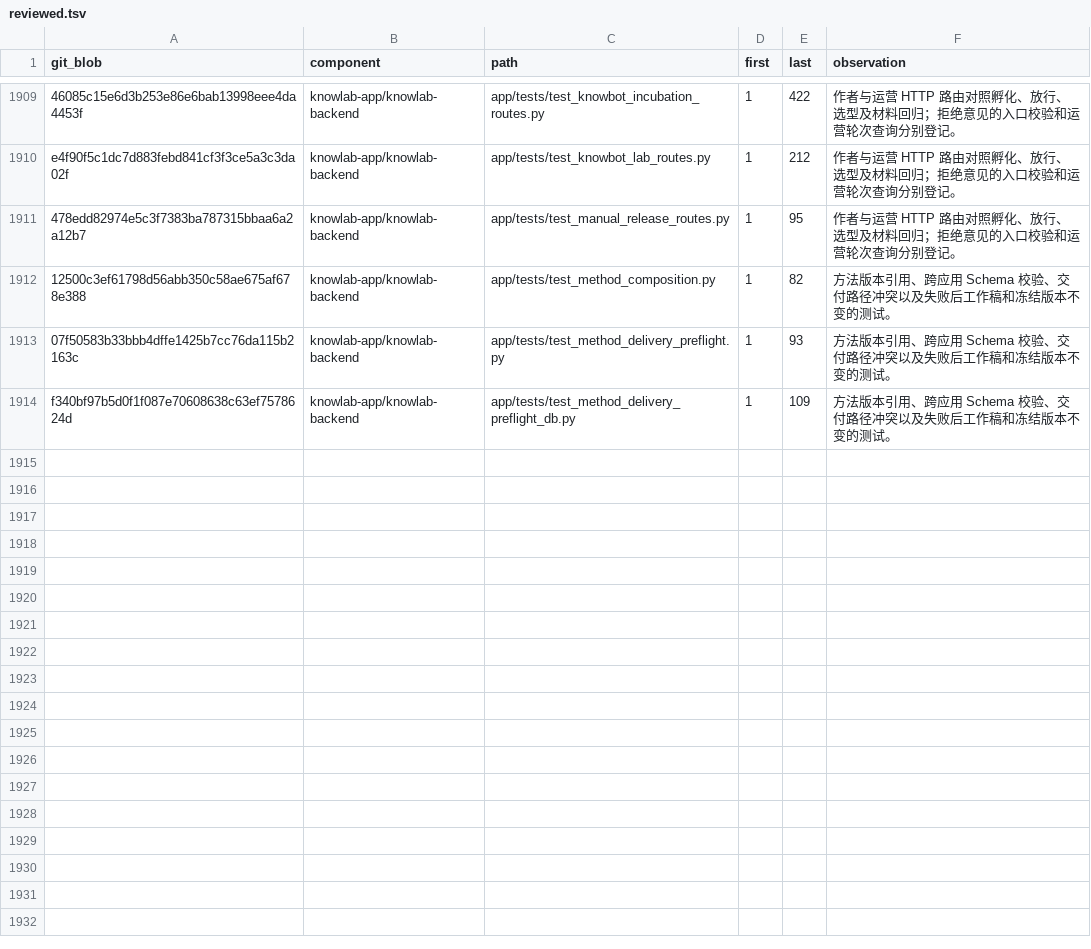
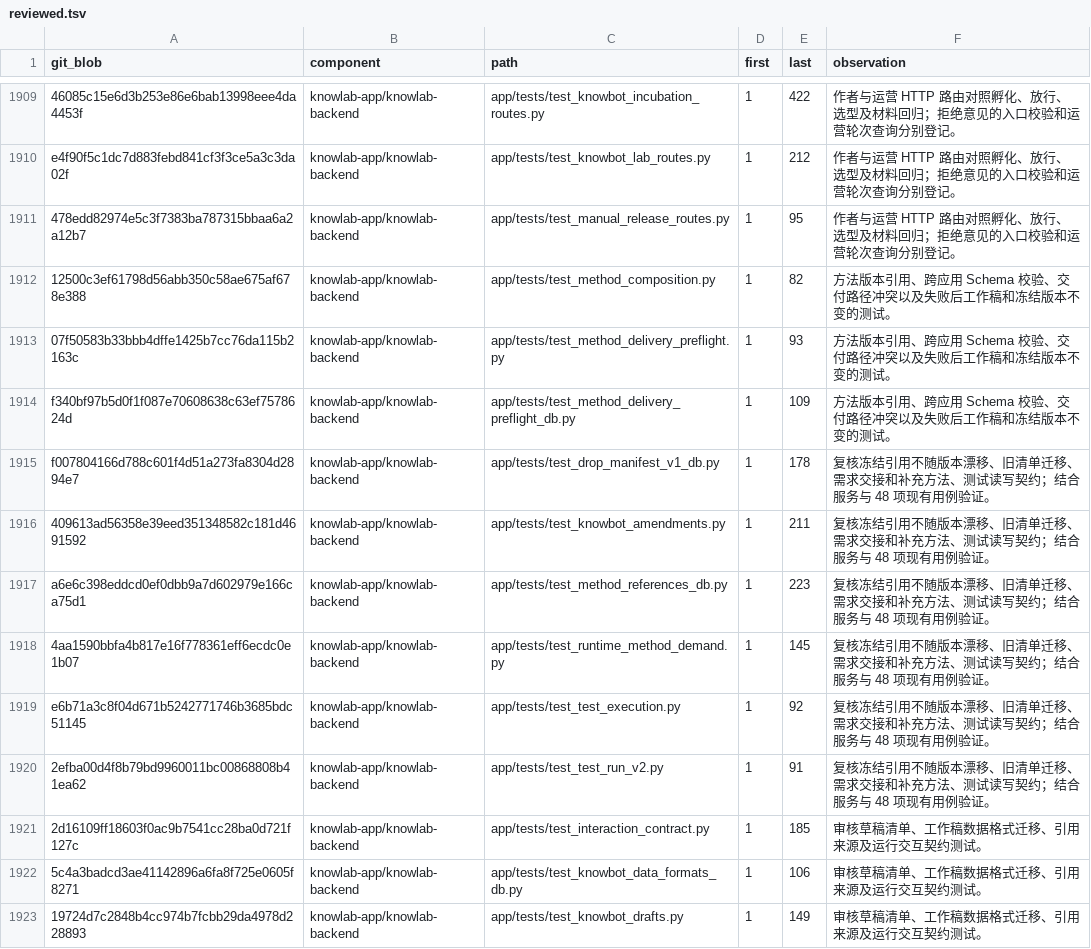
Before and after one commit to sunmoonlion/sunmoonun, a TSV file: scripts/results/2026-11-26-Luna十八组件逐行审查/reviewed.tsv, drawn as a sheet; only a part is shown, gaps mark what is left out.

```diff
--- a/scripts/results/2026-11-26-Luna十八组件逐行审查/reviewed.tsv
+++ b/scripts/results/2026-11-26-Luna十八组件逐行审查/reviewed.tsv
@@ -1914 +1914,10 @@ e4f90f5c1dc7d883febd841cf3f3ce5a3c3da02f	knowlab-app/knowlab-backend	app/tests/t
 f340bf97b5d0f1f087e70608638c63ef7578624d	knowlab-app/knowlab-backend	app/tests/test_method_delivery_preflight_db.py	1	109	方法版本引用、跨应用 Schema 校验、交付路径冲突以及失败后工作稿和冻结版本不变的测试。
+f007804166d788c601f4d51a273fa8304d2894e7	knowlab-app/knowlab-backend	app/tests/test_drop_manifest_v1_db.py	1	178	复核冻结引用不随版本漂移、旧清单迁移、需求交接和补充方法、测试读写契约；结合服务与 48 项现有用例验证。
+409613ad56358e39eed351348582c181d4691592	knowlab-app/knowlab-backend	app/tests/test_knowbot_amendments.py	1	211	复核冻结引用不随版本漂移、旧清单迁移、需求交接和补充方法、测试读写契约；结合服务与 48 项现有用例验证。
+a6e6c398eddcd0ef0dbb9a7d602979e166ca75d1	knowlab-app/knowlab-backend	app/tests/test_method_references_db.py	1	223	复核冻结引用不随版本漂移、旧清单迁移、需求交接和补充方法、测试读写契约；结合服务与 48 项现有用例验证。
+4aa1590bbfa4b817e16f778361eff6ecdc0e1b07	knowlab-app/knowlab-backend	app/tests/test_runtime_method_demand.py	1	145	复核冻结引用不随版本漂移、旧清单迁移、需求交接和补充方法、测试读写契约；结合服务与 48 项现有用例验证。
+e6b71a3c8f04d671b5242771746b3685bdc51145	knowlab-app/knowlab-backend	app/tests/test_test_execution.py	1	92	复核冻结引用不随版本漂移、旧清单迁移、需求交接和补充方法、测试读写契约；结合服务与 48 项现有用例验证。
+2efba00d4f8b79bd9960011bc00868808b41ea62	knowlab-app/knowlab-backend	app/tests/test_test_run_v2.py	1	91	复核冻结引用不随版本漂移、旧清单迁移、需求交接和补充方法、测试读写契约；结合服务与 48 项现有用例验证。
+2d16109ff18603f0ac9b7541cc28ba0d721f127c	knowlab-app/knowlab-backend	app/tests/test_interaction_contract.py	1	185	审核草稿清单、工作稿数据格式迁移、引用来源及运行交互契约测试。
+5c4a3badcd3ae41142896a6fa8f725e0605f8271	knowlab-app/knowlab-backend	app/tests/test_knowbot_data_formats_db.py	1	106	审核草稿清单、工作稿数据格式迁移、引用来源及运行交互契约测试。
+19724d7c2848b4cc974b7fcbb29da4978d228893	knowlab-app/knowlab-backend	app/tests/test_knowbot_drafts.py	1	149	审核草稿清单、工作稿数据格式迁移、引用来源及运行交互契约测试。
```
Also changed, not shown: 4 other files.
